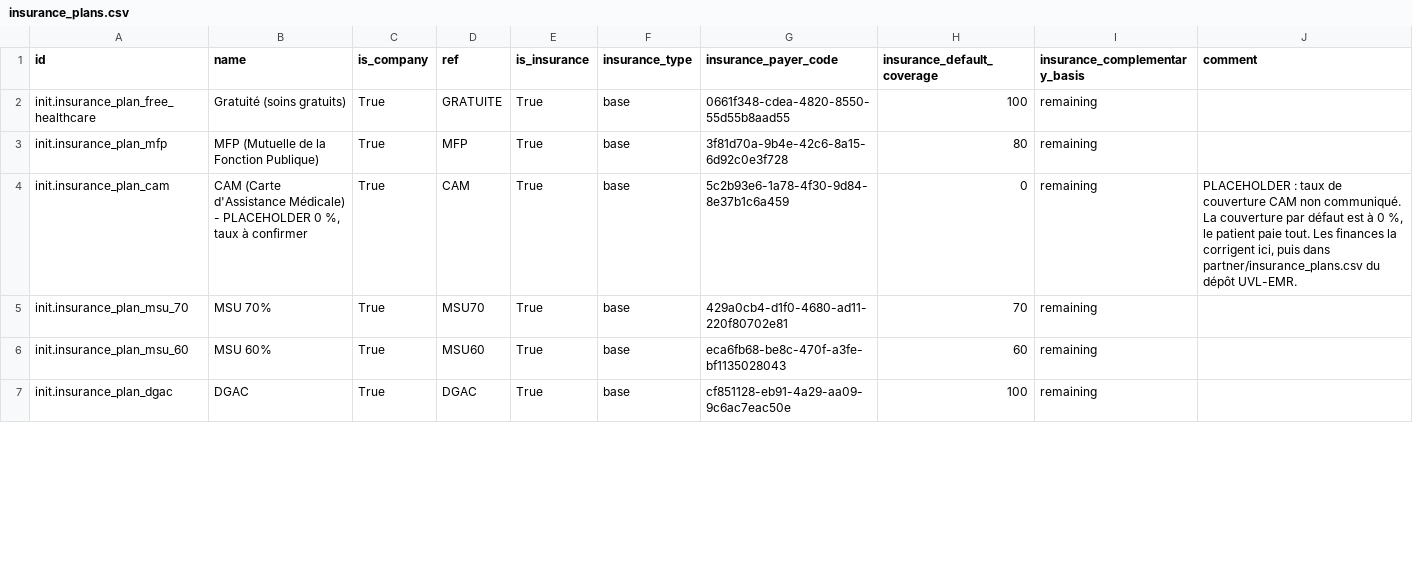
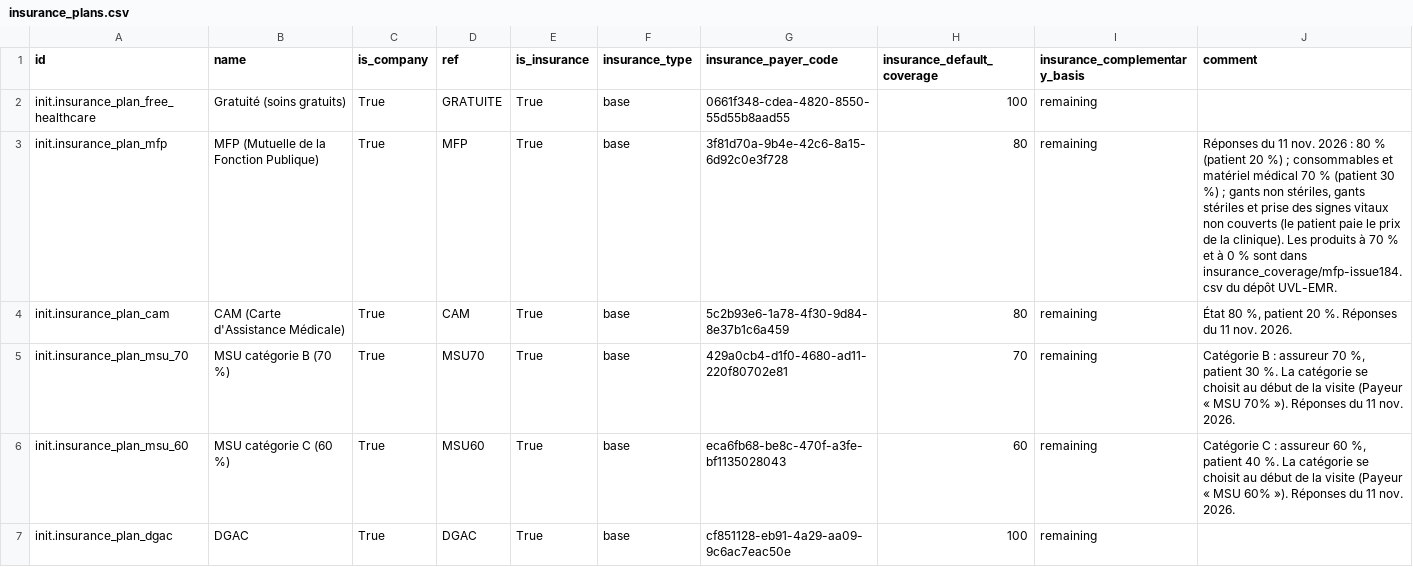
Before and after one commit to MadiroGlobalHealth/UVL-EMR, a CSV file: sites/mugamba/configs/odoo/initializer_config/partner/insurance_plans.csv, drawn as a sheet; only a part is shown; the diff covers the shown part only.

```diff
--- a/sites/mugamba/configs/odoo/initializer_config/partner/insurance_plans.csv
+++ b/sites/mugamba/configs/odoo/initializer_config/partner/insurance_plans.csv
@@ -2,6 +2,6 @@
 "init.insurance_plan_free_healthcare","Gratuité (soins gratuits)","True","GRATUITE","True","base","0661f348-cdea-4820-8550-55d55b8aad55","100","remaining",""
-"init.insurance_plan_mfp","MFP (Mutuelle de la Fonction Publique)","True","MFP","True","base","3f81d70a-9b4e-42c6-8a15-6d92c0e3f728","80","remaining",""
-"init.insurance_plan_cam","CAM (Carte d'Assistance Médicale) - PLACEHOLDER 0 %, taux à confirmer","True","CAM","True","base","5c2b93e6-1a78-4f30-9d84-8e37b1c6a459","0","remaining","PLACEHOLDER : taux de couverture CAM non communiqué. La couverture par défaut est à 0 %, le patient paie tout. Les finances la corrigent ici, puis dans partner/insurance_plans.csv du dépôt UVL-EMR."
-"init.insurance_plan_msu_70","MSU 70%","True","MSU70","True","base","429a0cb4-d1f0-4680-ad11-220f80702e81","70","remaining",""
-"init.insurance_plan_msu_60","MSU 60%","True","MSU60","True","base","eca6fb68-be8c-470f-a3fe-bf1135028043","60","remaining",""
+"init.insurance_plan_mfp","MFP (Mutuelle de la Fonction Publique)","True","MFP","True","base","3f81d70a-9b4e-42c6-8a15-6d92c0e3f728","80","remaining","Réponses du 11 nov. 2026 : 80 % (patient 20 %) ; consommables et matériel médical 70 % (patient 30 %) ; gants non stériles, gants stériles et prise des signes vitaux non couverts (le patient paie le prix de la clinique). Les produits à 70 % et à 0 % sont dans insurance_coverage/mfp-issue184.csv du dépôt UVL-EMR."
+"init.insurance_plan_cam","CAM (Carte d'Assistance Médicale)","True","CAM","True","base","5c2b93e6-1a78-4f30-9d84-8e37b1c6a459","80","remaining","État 80 %, patient 20 %. Réponses du 11 nov. 2026."
+"init.insurance_plan_msu_70","MSU catégorie B (70 %)","True","MSU70","True","base","429a0cb4-d1f0-4680-ad11-220f80702e81","70","remaining","Catégorie B : assureur 70 %, patient 30 %. La catégorie se choisit au début de la visite (Payeur « MSU 70% »). Réponses du 11 nov. 2026."
+"init.insurance_plan_msu_60","MSU catégorie C (60 %)","True","MSU60","True","base","eca6fb68-be8c-470f-a3fe-bf1135028043","60","remaining","Catégorie C : assureur 60 %, patient 40 %. La catégorie se choisit au début de la visite (Payeur « MSU 60% »). Réponses du 11 nov. 2026."
 "init.insurance_plan_dgac","DGAC","True","DGAC","True","base","cf851128-eb91-4a29-aa09-9c6ac7eac50e","100","remaining",""
```
Also changed, not shown: 4 edited cells elsewhere in this file, 3 other files.
